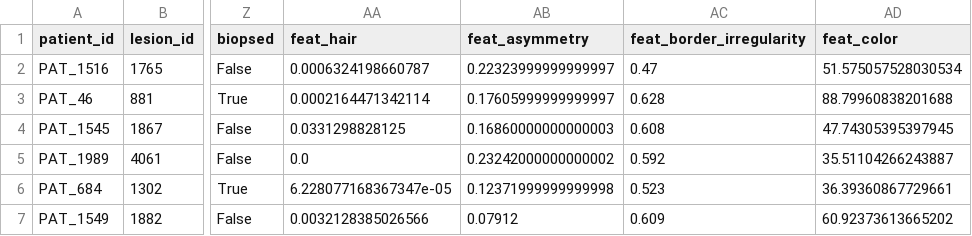
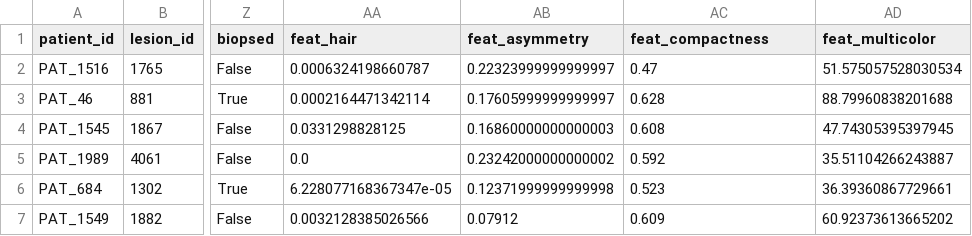
Before and after one commit to manateem/2025-FYP-Final, a CSV file: result/dataset3.csv, drawn as a sheet; only a part is shown, gaps mark what is left out; the diff names each change by its address in the sheet, - before the commit and + after, or states it on an @@ line.

```diff
--- a/result/dataset3.csv
+++ b/result/dataset3.csv
-AC1: feat_border_irregularity
+AC1: feat_compactness
-AD1: feat_color
+AD1: feat_multicolor
```
Also changed, not shown: 11 other files.
